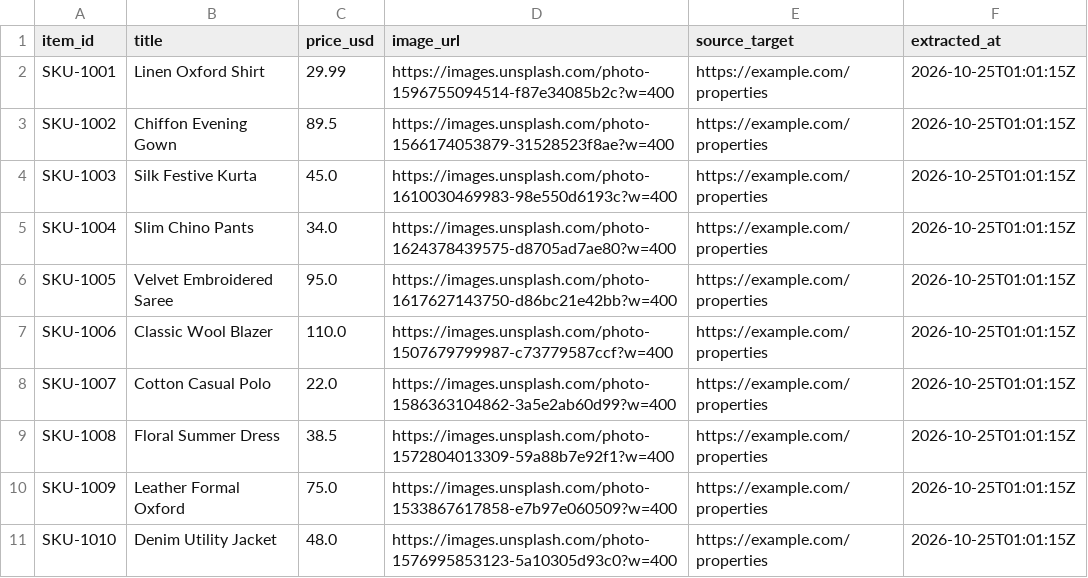
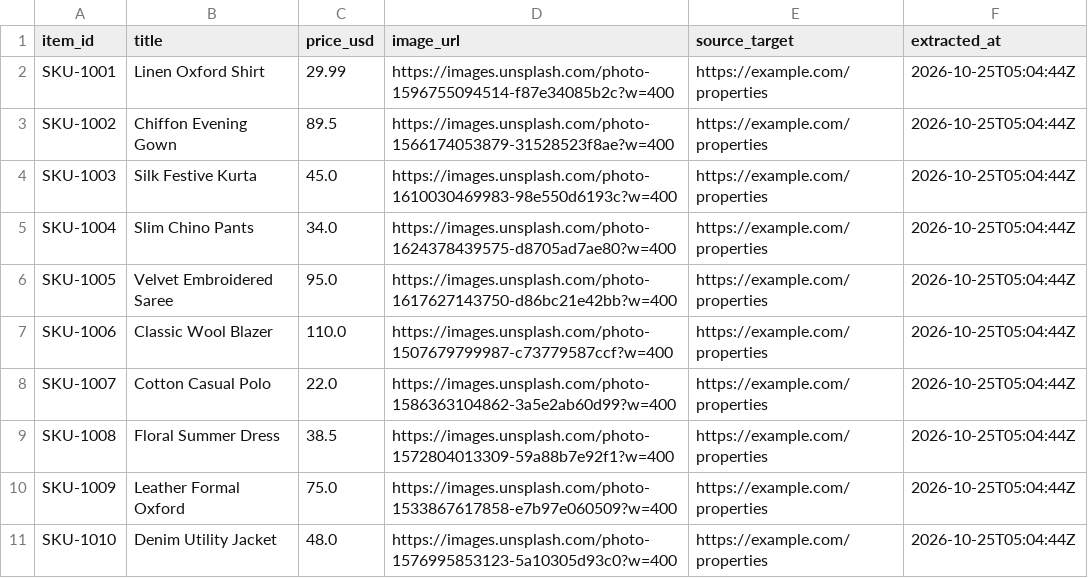
Before and after one commit to hardik4love-lang/aria-agent, a CSV file: data/jobs_output/job02_scraped_products.csv, drawn as a sheet.

Commit message:
chore(data): persist hourly scrape batch & approval logs [skip ci]

```diff
--- a/data/jobs_output/job02_scraped_products.csv
+++ b/data/jobs_output/job02_scraped_products.csv
@@ -1,11 +1,11 @@
 item_id,title,price_usd,image_url,source_target,extracted_at
-SKU-1001,Linen Oxford Shirt,29.99,https://images.unsplash.com/photo-1596755094514-f87e34085b2c?w=400,https://example.com/properties,2026-10-25T01:01:15Z
-SKU-1002,Chiffon Evening Gown,89.5,https://images.unsplash.com/photo-1566174053879-31528523f8ae?w=400,https://example.com/properties,2026-10-25T01:01:15Z
-SKU-1003,Silk Festive Kurta,45.0,https://images.unsplash.com/photo-1610030469983-98e550d6193c?w=400,https://example.com/properties,2026-10-25T01:01:15Z
-SKU-1004,Slim Chino Pants,34.0,https://images.unsplash.com/photo-1624378439575-d8705ad7ae80?w=400,https://example.com/properties,2026-10-25T01:01:15Z
-SKU-1005,Velvet Embroidered Saree,95.0,https://images.unsplash.com/photo-1617627143750-d86bc21e42bb?w=400,https://example.com/properties,2026-10-25T01:01:15Z
-SKU-1006,Classic Wool Blazer,110.0,https://images.unsplash.com/photo-1507679799987-c73779587ccf?w=400,https://example.com/properties,2026-10-25T01:01:15Z
-SKU-1007,Cotton Casual Polo,22.0,https://images.unsplash.com/photo-1586363104862-3a5e2ab60d99?w=400,https://example.com/properties,2026-10-25T01:01:15Z
-SKU-1008,Floral Summer Dress,38.5,https://images.unsplash.com/photo-1572804013309-59a88b7e92f1?w=400,https://example.com/properties,2026-10-25T01:01:15Z
-SKU-1009,Leather Formal Oxford,75.0,https://images.unsplash.com/photo-1533867617858-e7b97e060509?w=400,https://example.com/properties,2026-10-25T01:01:15Z
-SKU-1010,Denim Utility Jacket,48.0,https://images.unsplash.com/photo-1576995853123-5a10305d93c0?w=400,https://example.com/properties,2026-10-25T01:01:15Z
+SKU-1001,Linen Oxford Shirt,29.99,https://images.unsplash.com/photo-1596755094514-f87e34085b2c?w=400,https://example.com/properties,2026-10-25T05:04:44Z
+SKU-1002,Chiffon Evening Gown,89.5,https://images.unsplash.com/photo-1566174053879-31528523f8ae?w=400,https://example.com/properties,2026-10-25T05:04:44Z
+SKU-1003,Silk Festive Kurta,45.0,https://images.unsplash.com/photo-1610030469983-98e550d6193c?w=400,https://example.com/properties,2026-10-25T05:04:44Z
+SKU-1004,Slim Chino Pants,34.0,https://images.unsplash.com/photo-1624378439575-d8705ad7ae80?w=400,https://example.com/properties,2026-10-25T05:04:44Z
+SKU-1005,Velvet Embroidered Saree,95.0,https://images.unsplash.com/photo-1617627143750-d86bc21e42bb?w=400,https://example.com/properties,2026-10-25T05:04:44Z
+SKU-1006,Classic Wool Blazer,110.0,https://images.unsplash.com/photo-1507679799987-c73779587ccf?w=400,https://example.com/properties,2026-10-25T05:04:44Z
+SKU-1007,Cotton Casual Polo,22.0,https://images.unsplash.com/photo-1586363104862-3a5e2ab60d99?w=400,https://example.com/properties,2026-10-25T05:04:44Z
+SKU-1008,Floral Summer Dress,38.5,https://images.unsplash.com/photo-1572804013309-59a88b7e92f1?w=400,https://example.com/properties,2026-10-25T05:04:44Z
+SKU-1009,Leather Formal Oxford,75.0,https://images.unsplash.com/photo-1533867617858-e7b97e060509?w=400,https://example.com/properties,2026-10-25T05:04:44Z
+SKU-1010,Denim Utility Jacket,48.0,https://images.unsplash.com/photo-1576995853123-5a10305d93c0?w=400,https://example.com/properties,2026-10-25T05:04:44Z
```
Also changed, not shown: 11 other files.
